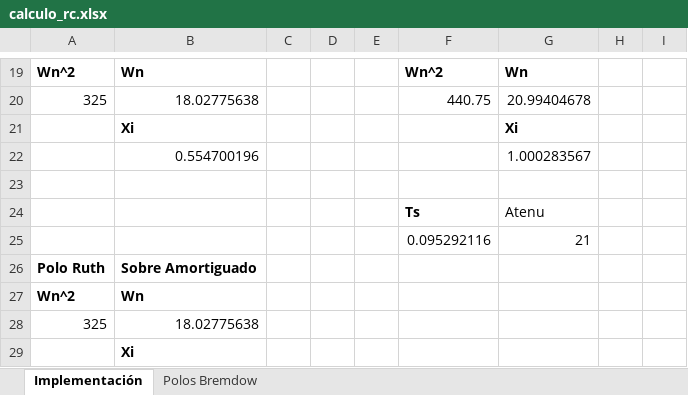
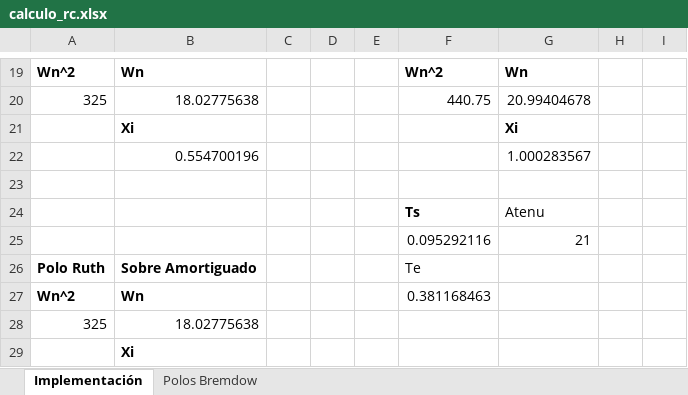
Before and after one commit to dbsrunsaac/lab-control-i, an Excel workbook: 2. MODELO MATEMATICO 2DO ORDEN/INFORME PREVIO/calculo_rc.xlsx, sheet Implementación, drawn as a sheet; only a part is shown, gaps mark what is left out; values as stored, in another font and other column widths than the file's, no borders; the diff names each change by its address in the sheet, - before the commit and + after, or states it on an @@ line.

```diff
--- a/2. MODELO MATEMATICO 2DO ORDEN/INFORME PREVIO/calculo_rc.xlsx (sheet Implementación)
+++ b/2. MODELO MATEMATICO 2DO ORDEN/INFORME PREVIO/calculo_rc.xlsx (sheet Implementación)
-F26: (empty)
+F26: Te
-F27: (empty)
+F27: 0.381168463
```
Also changed, not shown: 7 other files.
